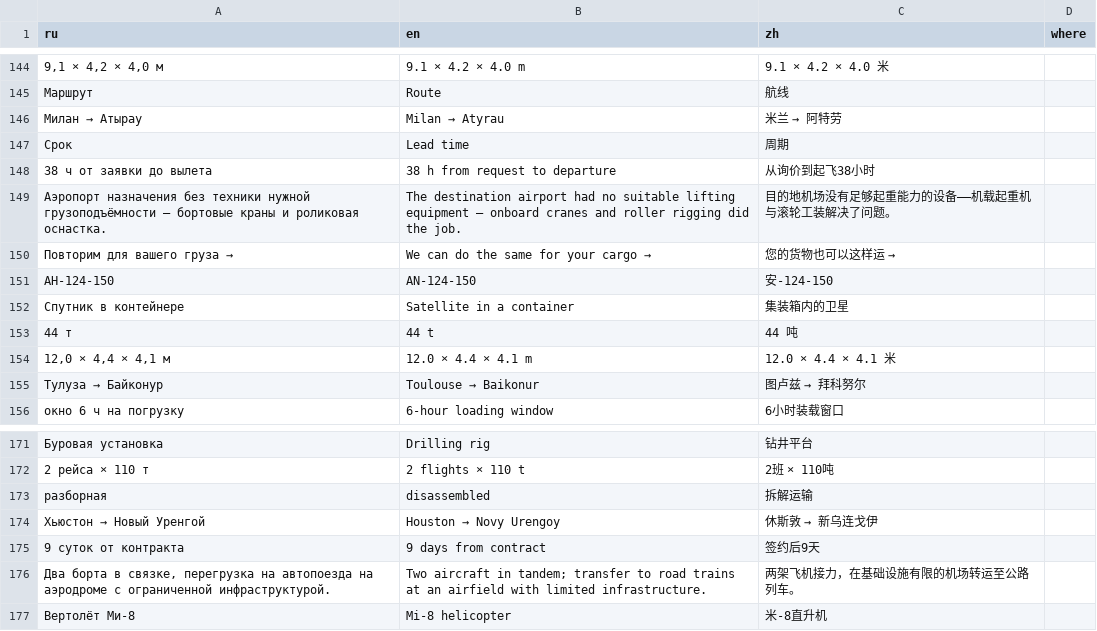
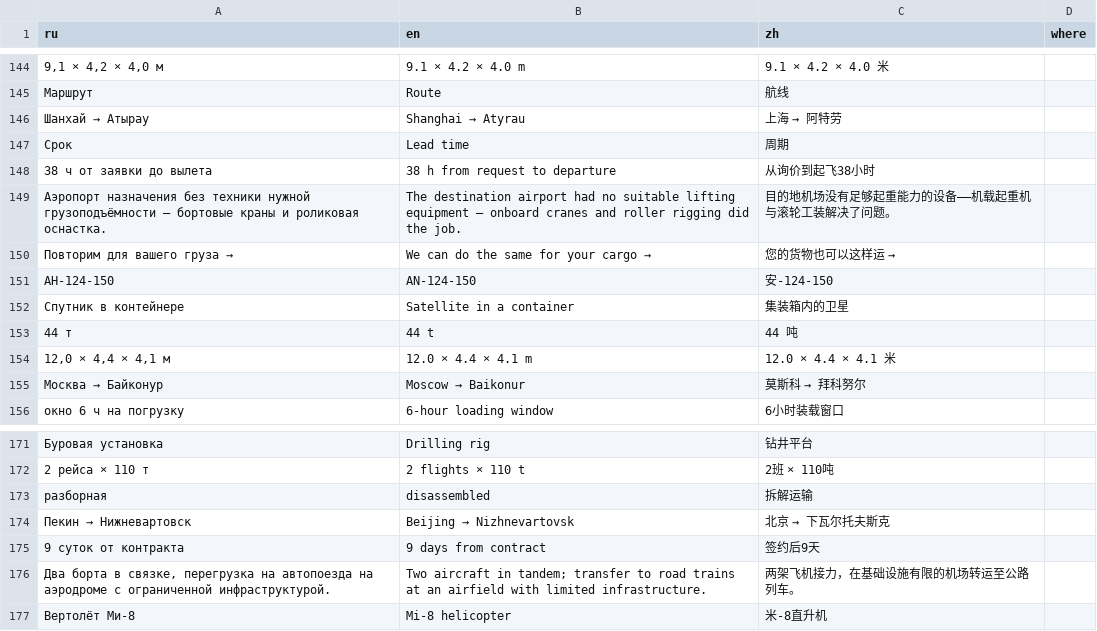
Before and after one commit to airvolga3/vd-site, a TSV file: tools/i18n.tsv, drawn as a sheet; only a part is shown, gaps mark what is left out; removed rows and columns are numbered as before the commit, all else as after; the diff names each change by its address in the sheet, - before the commit and + after, or states it on an @@ line.

```diff
--- a/tools/i18n.tsv
+++ b/tools/i18n.tsv
-row 146: Милан → Атырау | Milan → Atyrau | 米兰 → 阿特劳
+row 146: Шанхай → Атырау | Shanghai → Atyrau | 上海 → 阿特劳
-row 155: Тулуза → Байконур | Toulouse → Baikonur | 图卢兹 → 拜科努尔
+row 155: Москва → Байконур | Moscow → Baikonur | 莫斯科 → 拜科努尔
-row 174: Хьюстон → Новый Уренгой | Houston → Novy Urengoy | 休斯敦 → 新乌连戈伊
+row 174: Пекин → Нижневартовск | Beijing → Nizhnevartovsk | 北京 → 下瓦尔托夫斯克
```
Also changed, not shown: 7 other files.
